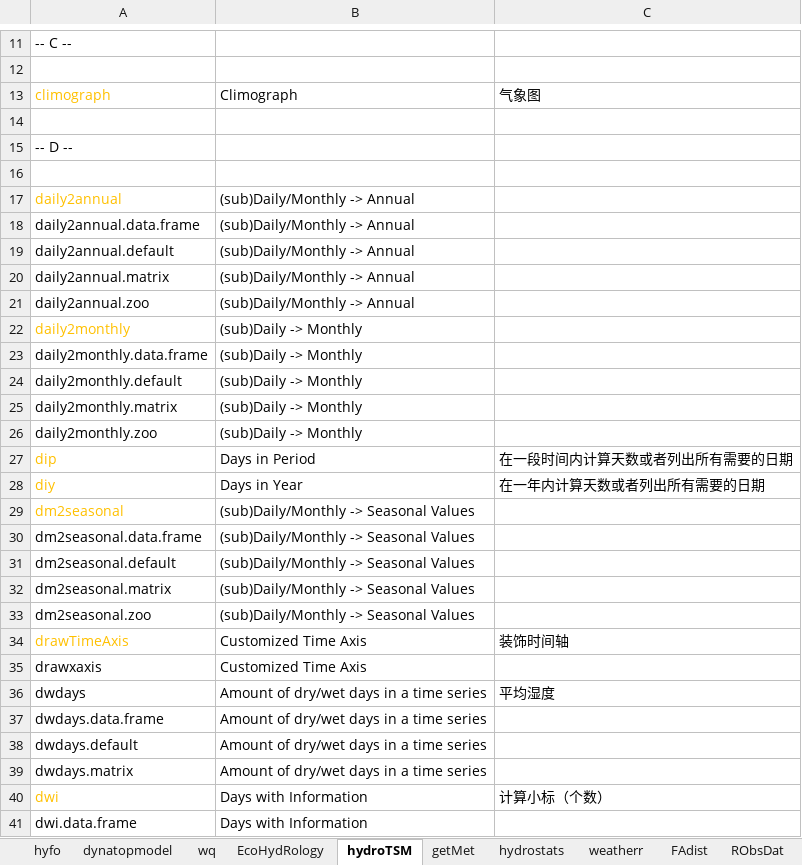
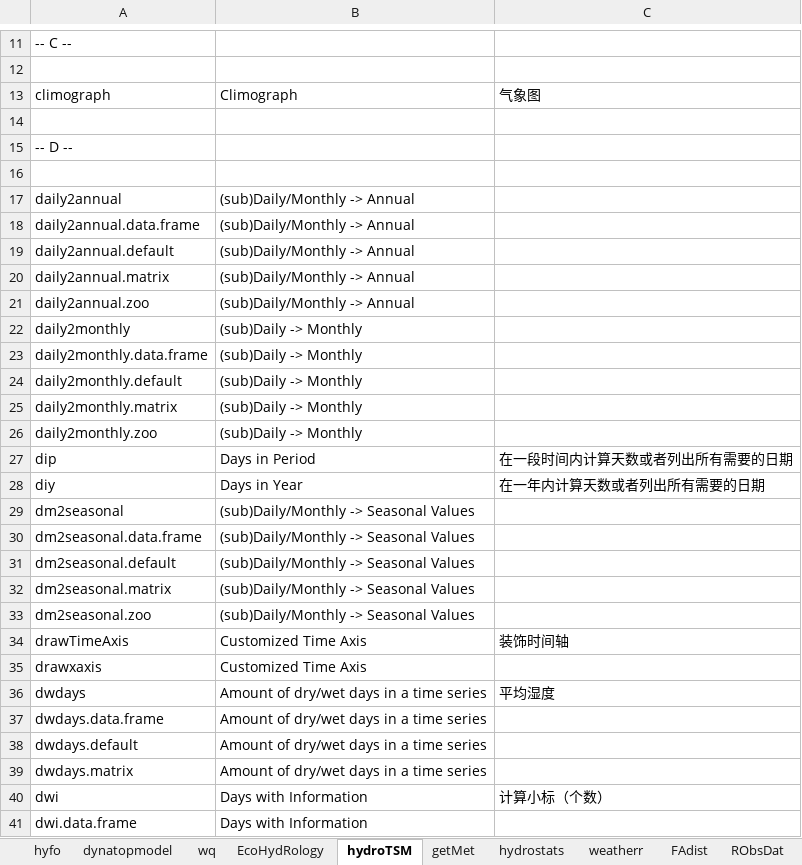
Before and after one commit to FlowzzzZ/R_project, an Excel workbook: 大数据与智慧河流/关于水文处理R包的综述/hyfo.xlsx, sheet hydroTSM, drawn as a sheet; only a part is shown, gaps mark what is left out; values as stored, in another font and other column widths than the file's, no borders; the diff covers the shown part only; the diff names each change by its address in the sheet, - before the commit and + after, or states it on an @@ line.

```diff
--- a/大数据与智慧河流/关于水文处理R包的综述/hyfo.xlsx (sheet hydroTSM)
+++ b/大数据与智慧河流/关于水文处理R包的综述/hyfo.xlsx (sheet hydroTSM)
-A13 text colour: #FFC000
+A13 text colour: black
-A17 text colour: #FFC000
+A17 text colour: black
-A22 text colour: #FFC000
+A22 text colour: black
-A27:A29 text colour: #FFC000
+A27:A29 text colour: black
-A34 text colour: #FFC000
+A34 text colour: black
-A40 text colour: #FFC000
+A40 text colour: black
```
Also changed, not shown: cell formats elsewhere in this sheet, sheet hyfo, sheet lfstat, sheet hydroGOF, sheet dynatopmodel, other sheet tabs, 16 other files.
